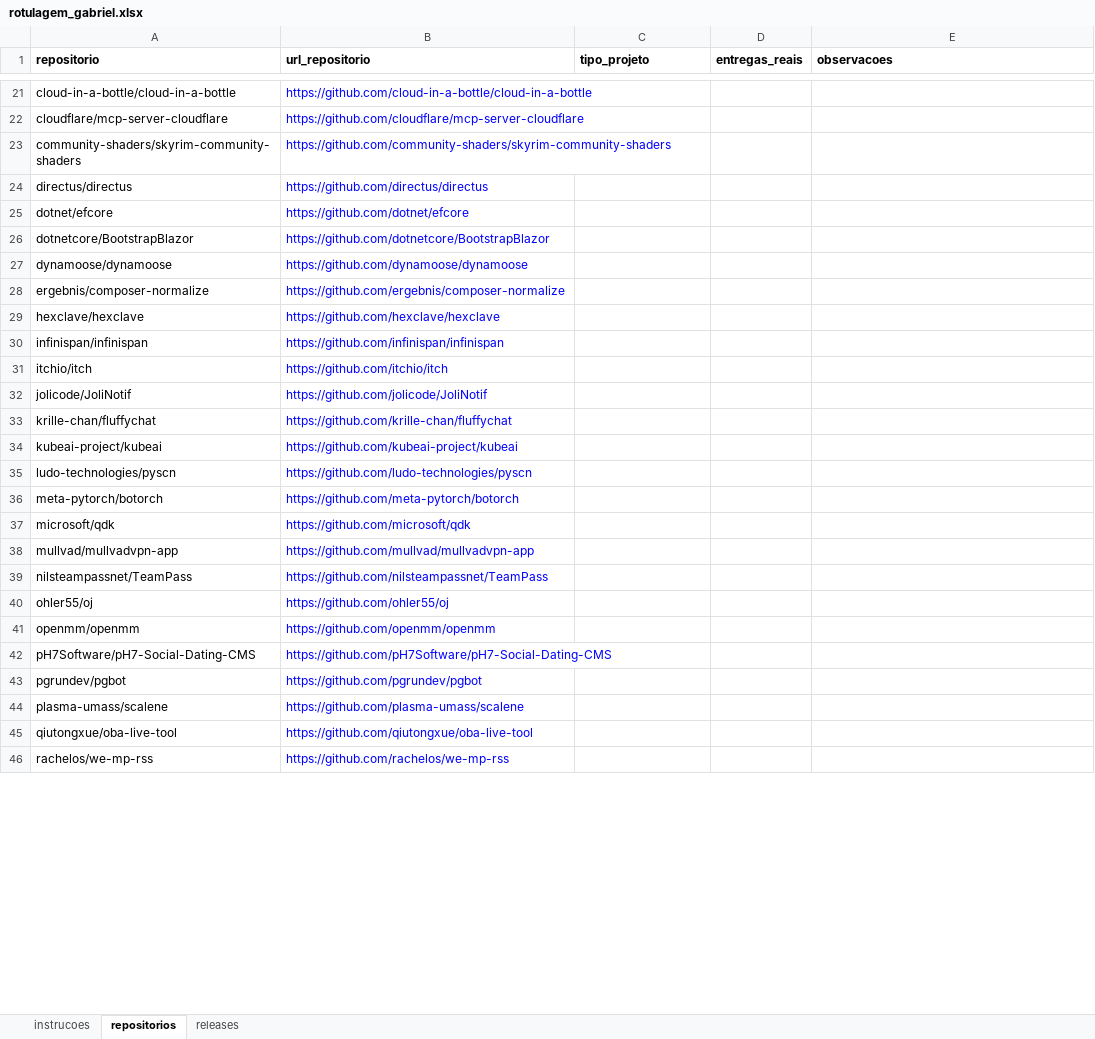
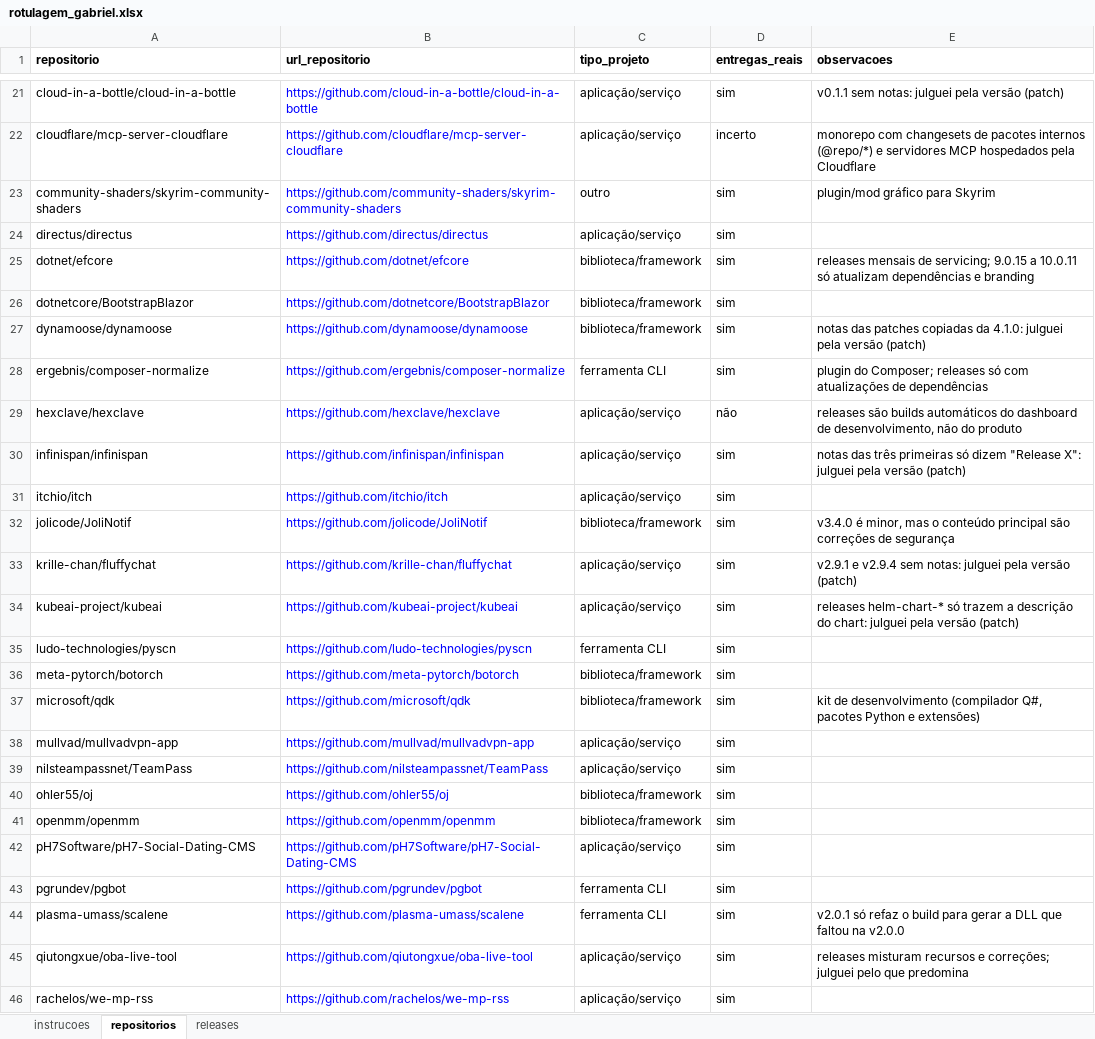
Before and after one commit to Lab-Experimentao/Lab03-MineracaoMetricasDora, an Excel workbook: dados/validacao/rotulagem_gabriel.xlsx, sheet repositorios, drawn as a sheet; only a part is shown, gaps mark what is left out; values as stored, in another font and other column widths than the file's, no borders; the diff covers the shown part only; the diff names each change by its address in the sheet, - before the commit and + after, or states it on an @@ line.

```diff
--- a/dados/validacao/rotulagem_gabriel.xlsx (sheet repositorios)
+++ b/dados/validacao/rotulagem_gabriel.xlsx (sheet repositorios)
-C21:C22 (tipo_projeto): (empty)
+C21:C22 (tipo_projeto): aplicação/serviço
-D21 (entregas_reais): (empty)
+D21 (entregas_reais): sim
-E21 (observacoes): (empty)
+E21 (observacoes): v0.1.1 sem notas: julguei pela versão (patch)
-D22 (entregas_reais): (empty)
+D22 (entregas_reais): incerto
-E22 (observacoes): (empty)
+E22 (observacoes): monorepo com changesets de pacotes internos (@repo/*) e servidores MCP hospedados pela Cloudflare
-C23 (tipo_projeto): (empty)
+C23 (tipo_projeto): outro
-D23:D28 (entregas_reais): (empty)
+D23:D28 (entregas_reais): sim
-E23 (observacoes): (empty)
+E23 (observacoes): plugin/mod gráfico para Skyrim
-C24 (tipo_projeto): (empty)
+C24 (tipo_projeto): aplicação/serviço
-C25:C27 (tipo_projeto): (empty)
+C25:C27 (tipo_projeto): biblioteca/framework
-E25 (observacoes): (empty)
+E25 (observacoes): releases mensais de servicing; 9.0.15 a 10.0.11 só atualizam dependências e branding
-E27 (observacoes): (empty)
+E27 (observacoes): notas das patches copiadas da 4.1.0: julguei pela versão (patch)
-C28 (tipo_projeto): (empty)
+C28 (tipo_projeto): ferramenta CLI
-E28 (observacoes): (empty)
+E28 (observacoes): plugin do Composer; releases só com atualizações de dependências
-C29:C31 (tipo_projeto): (empty)
+C29:C31 (tipo_projeto): aplicação/serviço
-D29 (entregas_reais): (empty)
+D29 (entregas_reais): não
-E29 (observacoes): (empty)
+E29 (observacoes): releases são builds automáticos do dashboard de desenvolvimento, não do produto
-D30:D46 (entregas_reais): (empty)
+D30:D46 (entregas_reais): sim
-E30 (observacoes): (empty)
+E30 (observacoes): notas das três primeiras só dizem "Release X": julguei pela versão (patch)
-C32 (tipo_projeto): (empty)
+C32 (tipo_projeto): biblioteca/framework
-E32 (observacoes): (empty)
+E32 (observacoes): v3.4.0 é minor, mas o conteúdo principal são correções de segurança
-C33:C34 (tipo_projeto): (empty)
+C33:C34 (tipo_projeto): aplicação/serviço
-E33 (observacoes): (empty)
+E33 (observacoes): v2.9.1 e v2.9.4 sem notas: julguei pela versão (patch)
-E34 (observacoes): (empty)
+E34 (observacoes): releases helm-chart-* só trazem a descrição do chart: julguei pela versão (patch)
-C35 (tipo_projeto): (empty)
+C35 (tipo_projeto): ferramenta CLI
-C36:C37 (tipo_projeto): (empty)
+C36:C37 (tipo_projeto): biblioteca/framework
-E37 (observacoes): (empty)
+E37 (observacoes): kit de desenvolvimento (compilador Q#, pacotes Python e extensões)
-C38:C39 (tipo_projeto): (empty)
+C38:C39 (tipo_projeto): aplicação/serviço
-C40:C41 (tipo_projeto): (empty)
+C40:C41 (tipo_projeto): biblioteca/framework
-C42 (tipo_projeto): (empty)
+C42 (tipo_projeto): aplicação/serviço
-C43:C44 (tipo_projeto): (empty)
+C43:C44 (tipo_projeto): ferramenta CLI
-E44 (observacoes): (empty)
+E44 (observacoes): v2.0.1 só refaz o build para gerar a DLL que faltou na v2.0.0
-C45:C46 (tipo_projeto): (empty)
+C45:C46 (tipo_projeto): aplicação/serviço
-E45 (observacoes): (empty)
+E45 (observacoes): releases misturam recursos e correções; julguei pelo que predomina
```
Also changed, not shown: 92 edited cells elsewhere in this sheet, sheet releases.
